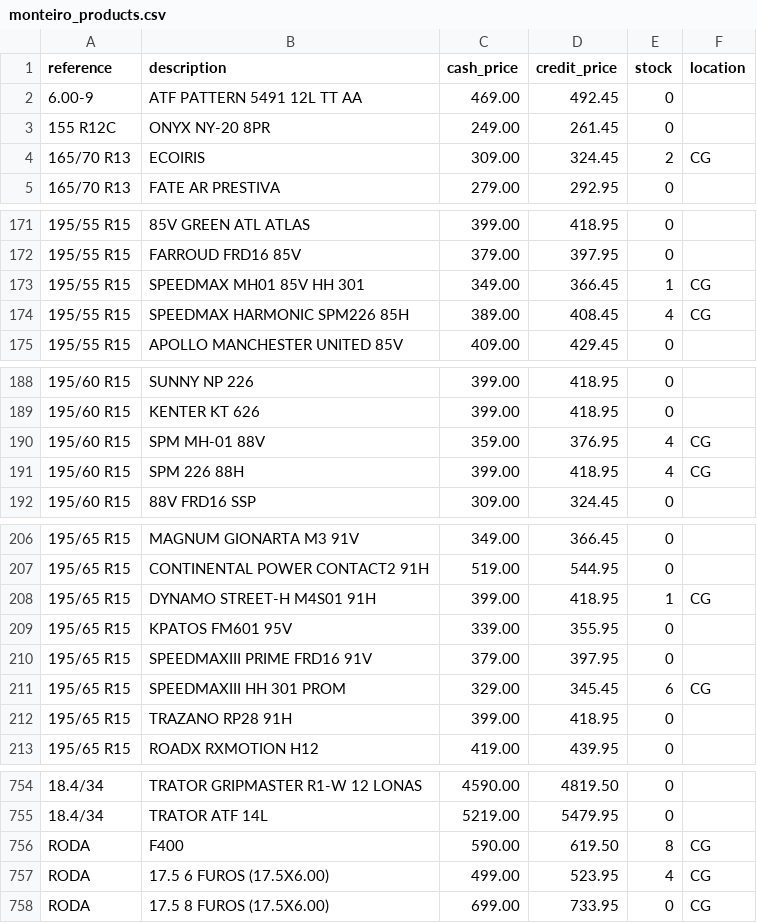
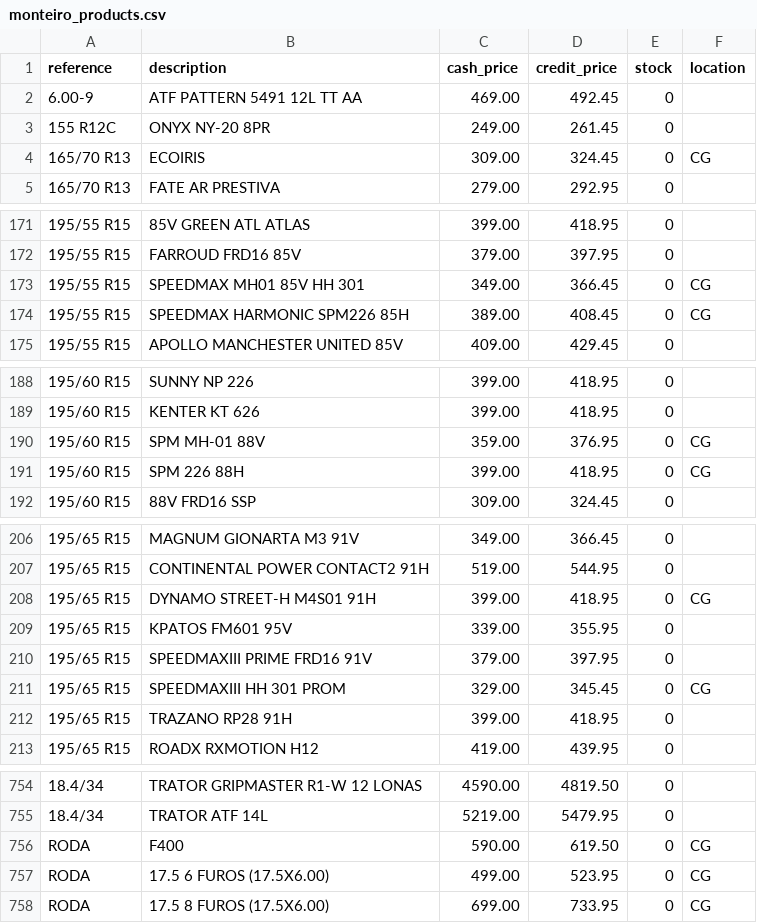
Before and after one commit to EmanoelCariolando/tireflow, a CSV file: data/seed/monteiro_products.csv, drawn as a sheet; only a part is shown, gaps mark what is left out; the diff covers the shown part only.

```diff
--- a/data/seed/monteiro_products.csv
+++ b/data/seed/monteiro_products.csv
@@ -3,3 +3,3 @@ reference,description,cash_price,credit_price,stock,location
 155 R12C,ONYX NY-20 8PR,249.00,261.45,0,
-165/70 R13,ECOIRIS,309.00,324.45,2,CG
+165/70 R13,ECOIRIS,309.00,324.45,0,CG
 165/70 R13,FATE AR PRESTIVA,279.00,292.95,0,
@@ -172,4 +172,4 @@ reference,description,cash_price,credit_price,stock,location
 195/55 R15,FARROUD FRD16 85V,379.00,397.95,0,
-195/55 R15,SPEEDMAX MH01 85V HH 301,349.00,366.45,1,CG
-195/55 R15,SPEEDMAX HARMONIC SPM226 85H,389.00,408.45,4,CG
+195/55 R15,SPEEDMAX MH01 85V HH 301,349.00,366.45,0,CG
+195/55 R15,SPEEDMAX HARMONIC SPM226 85H,389.00,408.45,0,CG
 195/55 R15,APOLLO MANCHESTER UNITED 85V,409.00,429.45,0,
@@ -189,4 +189,4 @@ reference,description,cash_price,credit_price,stock,location
 195/60 R15,KENTER KT 626,399.00,418.95,0,
-195/60 R15,SPM MH-01 88V,359.00,376.95,4,CG
-195/60 R15,SPM 226 88H,399.00,418.95,4,CG
+195/60 R15,SPM MH-01 88V,359.00,376.95,0,CG
+195/60 R15,SPM 226 88H,399.00,418.95,0,CG
 195/60 R15,88V FRD16 SSP,309.00,324.45,0,
@@ -207,6 +207,6 @@ reference,description,cash_price,credit_price,stock,location
 195/65 R15,CONTINENTAL POWER CONTACT2 91H,519.00,544.95,0,
-195/65 R15,DYNAMO STREET-H M4S01 91H,399.00,418.95,1,CG
+195/65 R15,DYNAMO STREET-H M4S01 91H,399.00,418.95,0,CG
 195/65 R15,KPATOS FM601 95V,339.00,355.95,0,
 195/65 R15,SPEEDMAXIII PRIME FRD16 91V,379.00,397.95,0,
-195/65 R15,SPEEDMAXIII HH 301 PROM,329.00,345.45,6,CG
+195/65 R15,SPEEDMAXIII HH 301 PROM,329.00,345.45,0,CG
 195/65 R15,TRAZANO RP28 91H,399.00,418.95,0,
@@ -755,4 +755,4 @@ reference,description,cash_price,credit_price,stock,location
 18.4/34,TRATOR ATF 14L,5219.00,5479.95,0,
-RODA,F400,590.00,619.50,8,CG
-RODA,17.5 6 FUROS (17.5X6.00),499.00,523.95,4,CG
+RODA,F400,590.00,619.50,0,CG
+RODA,17.5 6 FUROS (17.5X6.00),499.00,523.95,0,CG
 RODA,17.5 8 FUROS (17.5X6.00),699.00,733.95,0,CG
```
Also changed, not shown: 23 edited cells elsewhere in this file, 9 other files.
